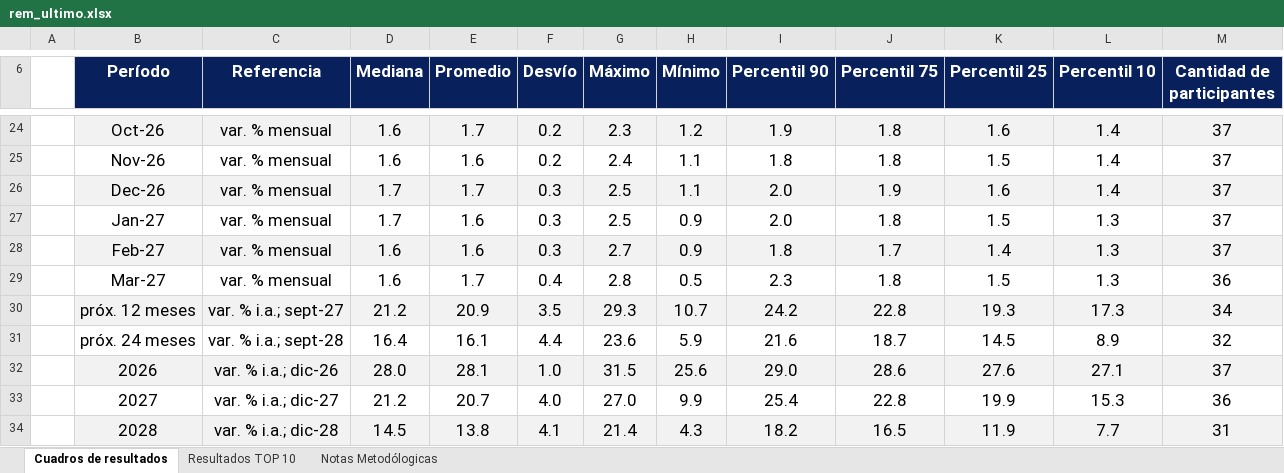
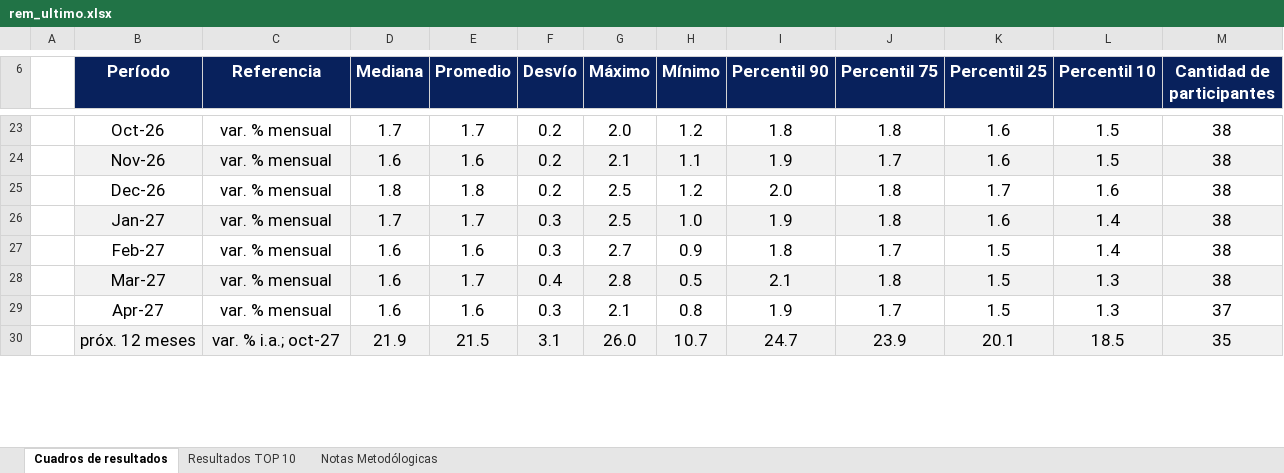
Before and after one commit to tomastagle/cafci-flujos, an Excel workbook: macro/rem/rem_ultimo.xlsx, sheet Cuadros de resultados, drawn as a sheet; only a part is shown, gaps mark what is left out; values as stored, in another font and other column widths than the file's, no borders; removed rows and columns are numbered as before the commit, all else as after; the diff covers the shown part only; the diff names each change by its address in the sheet, - before the commit and + after, or states it on an @@ line.

```diff
--- a/macro/rem/rem_ultimo.xlsx (sheet Cuadros de resultados)
+++ b/macro/rem/rem_ultimo.xlsx (sheet Cuadros de resultados)
-B23:M23 fill: #F2F2F2
+B23:M23 fill: none
-D23 (Mediana): 1.6
+D23 (Mediana): 1.7
-G23 (Máximo): 2.3
+G23 (Máximo): 2.0
-I23 (Percentil 90): 1.9
+I23 (Percentil 90): 1.8
-L23:L24 (Percentil 10): 1.4
+L23:L24 (Percentil 10): 1.5
-M23:M24 (Cantidad de participantes): 37
+M23:M24 (Cantidad de participantes): 38
-B24:M24 fill: none
+B24:M24 fill: #F2F2F2
-G24 (Máximo): 2.4
+G24 (Máximo): 2.1
-I24 (Percentil 90): 1.8
+I24 (Percentil 90): 1.9
-J24 (Percentil 75): 1.8
+J24 (Percentil 75): 1.7
-K24 (Percentil 25): 1.5
+K24 (Percentil 25): 1.6
+row 25:  | Dec-26 | var. % mensual | 1.8 | 1.8 | 0.2 | 2.5 | 1.2 | 2.0 | 1.8 | 1.7 | 1.6 | 38
-B26 (Período): Dec-26
+B26 (Período): Jan-27
-H26 (Mínimo): 1.1
+H26 (Mínimo): 1.0
-I26 (Percentil 90): 2.0
+I26 (Percentil 90): 1.9
-J26 (Percentil 75): 1.9
+J26 (Percentil 75): 1.8
-M26 (Cantidad de participantes): 37
+M26 (Cantidad de participantes): 38
-row 27:  | Jan-27 | var. % mensual | 1.7 | 1.6 | 0.3 | 2.5 | 0.9 | 2.0 | 1.8 | 1.5 | 1.3 | 37
-B27:M27 fill: #F2F2F2
+B27:M27 fill: none
-K27 (Percentil 25): 1.4
+K27 (Percentil 25): 1.5
-L27 (Percentil 10): 1.3
+L27 (Percentil 10): 1.4
-M27 (Cantidad de participantes): 37
+M27 (Cantidad de participantes): 38
-B28:M28 fill: none
+B28:M28 fill: #F2F2F2
-I28 (Percentil 90): 2.3
+I28 (Percentil 90): 2.1
-M28 (Cantidad de participantes): 36
+M28 (Cantidad de participantes): 38
-row 30:  | próx. 12 meses | var. % i.a.; sept-27 | 21.2 | 20.9 | 3.5 | 29.3 | 10.7 | 24.2 | 22.8 | 19.3 | 17.3 | 34
-row 31:  | próx. 24 meses | var. % i.a.; sept-28 | 16.4 | 16.1 | 4.4 | 23.6 | 5.9 | 21.6 | 18.7 | 14.5 | 8.9 | 32
-row 32:  | 2026 | var. % i.a.; dic-26 | 28.0 | 28.1 | 1.0 | 31.5 | 25.6 | 29.0 | 28.6 | 27.6 | 27.1 | 37
-row 33:  | 2027 | var. % i.a.; dic-27 | 21.2 | 20.7 | 4.0 | 27.0 | 9.9 | 25.4 | 22.8 | 19.9 | 15.3 | 36
-row 34:  | 2028 | var. % i.a.; dic-28 | 14.5 | 13.8 | 4.1 | 21.4 | 4.3 | 18.2 | 16.5 | 11.9 | 7.7 | 31
+row 29:  | Apr-27 | var. % mensual | 1.6 | 1.6 | 0.3 | 2.1 | 0.8 | 1.9 | 1.7 | 1.5 | 1.3 | 37
+row 30:  | próx. 12 meses | var. % i.a.; oct-27 | 21.9 | 21.5 | 3.1 | 26.0 | 10.7 | 24.7 | 23.9 | 20.1 | 18.5 | 35
```
Also changed, not shown: 57 added rows, 54 removed rows, 39 edited cells and cell formats elsewhere in this sheet, sheet Resultados TOP 10, 14 other files.
